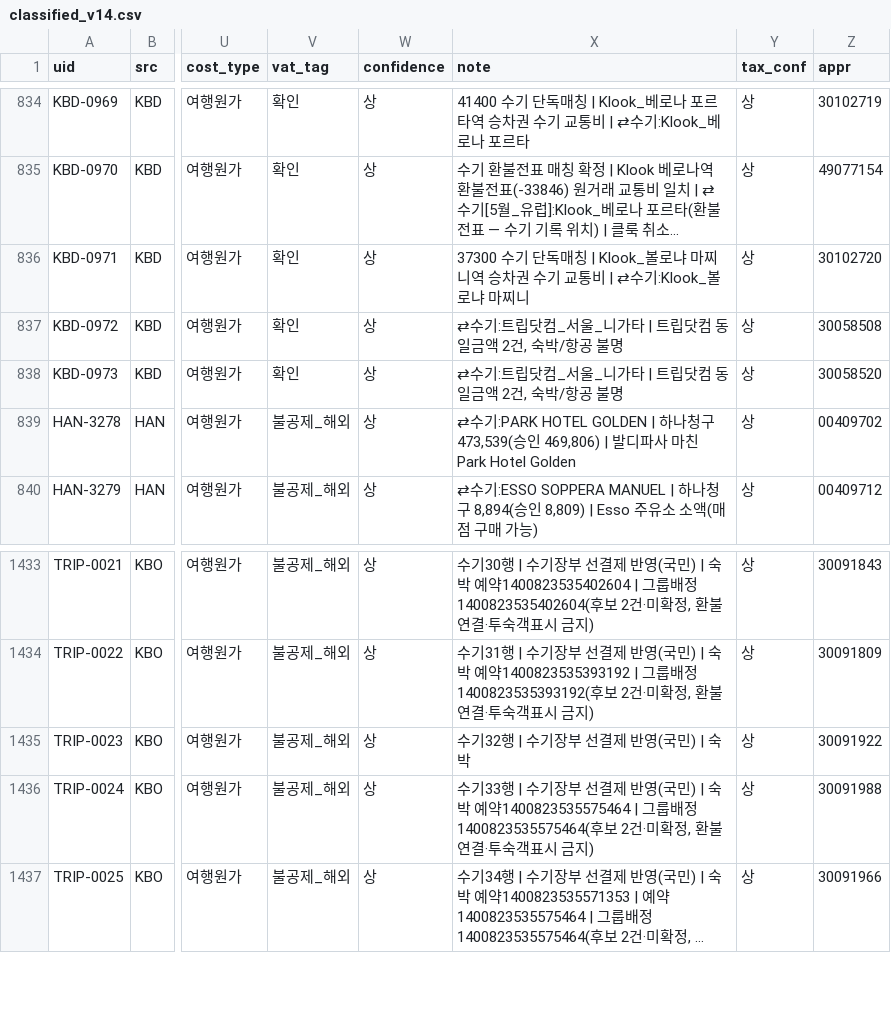
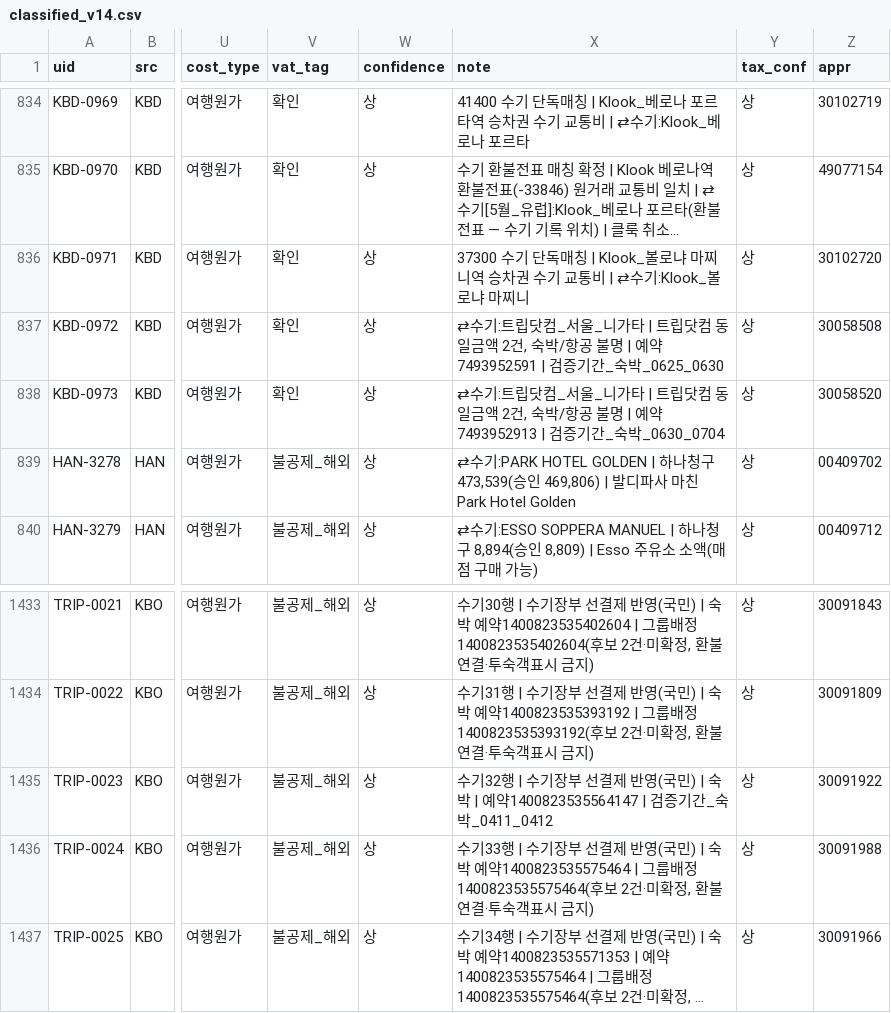
Before and after one commit to 6Soo/cost, a CSV file: ledger/data/classified_v14.csv, drawn as a sheet; only a part is shown, gaps mark what is left out; long unchanged cells end in …; the diff names each change by its address in the sheet, - before the commit and + after, or states it on an @@ line.

```diff
--- a/ledger/data/classified_v14.csv
+++ b/ledger/data/classified_v14.csv
-X837 (note): …공 불명
+X837 (note): …공 불명 | 예약7493952591 | 검증기간_숙박_0625_0630
-X838 (note): …공 불명
+X838 (note): …공 불명 | 예약7493952913 | 검증기간_숙박_0630_0704
-X1435 (note): …) | 숙박
+X1435 (note): …) | 숙박 | 예약1400823535564147 | 검증기간_숙박_0411_0412
```
Also changed, not shown: 2 other files.
